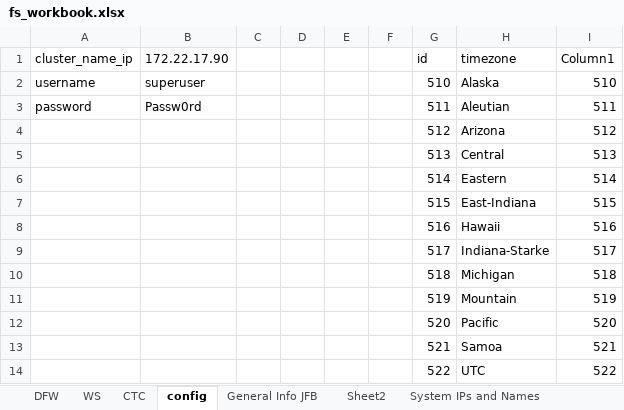
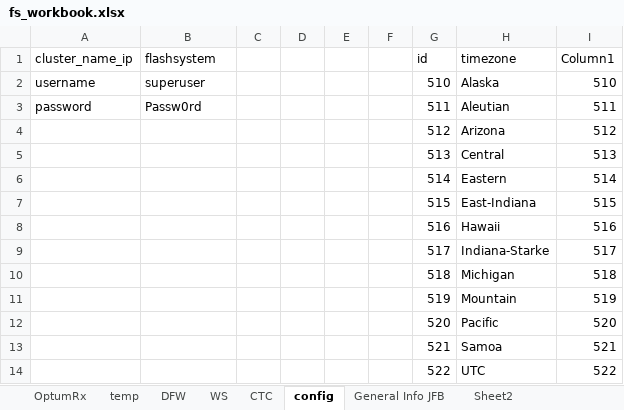
Before and after one commit to rickkoe/ricktools, an Excel workbook: fs_workbook.xlsx, sheet config, drawn as a sheet; values as stored, in another font and other column widths than the file's, no borders; table styles not drawn; the diff names each change by its address in the sheet, - before the commit and + after, or states it on an @@ line.

```diff
--- a/fs_workbook.xlsx (sheet config)
+++ b/fs_workbook.xlsx (sheet config)
+sheet tab: OptumRx
+sheet tab: temp
-B1: 172.22.17.90
+B1: flashsystem
```
Also changed, not shown: charts or pictures, 4 other files.
